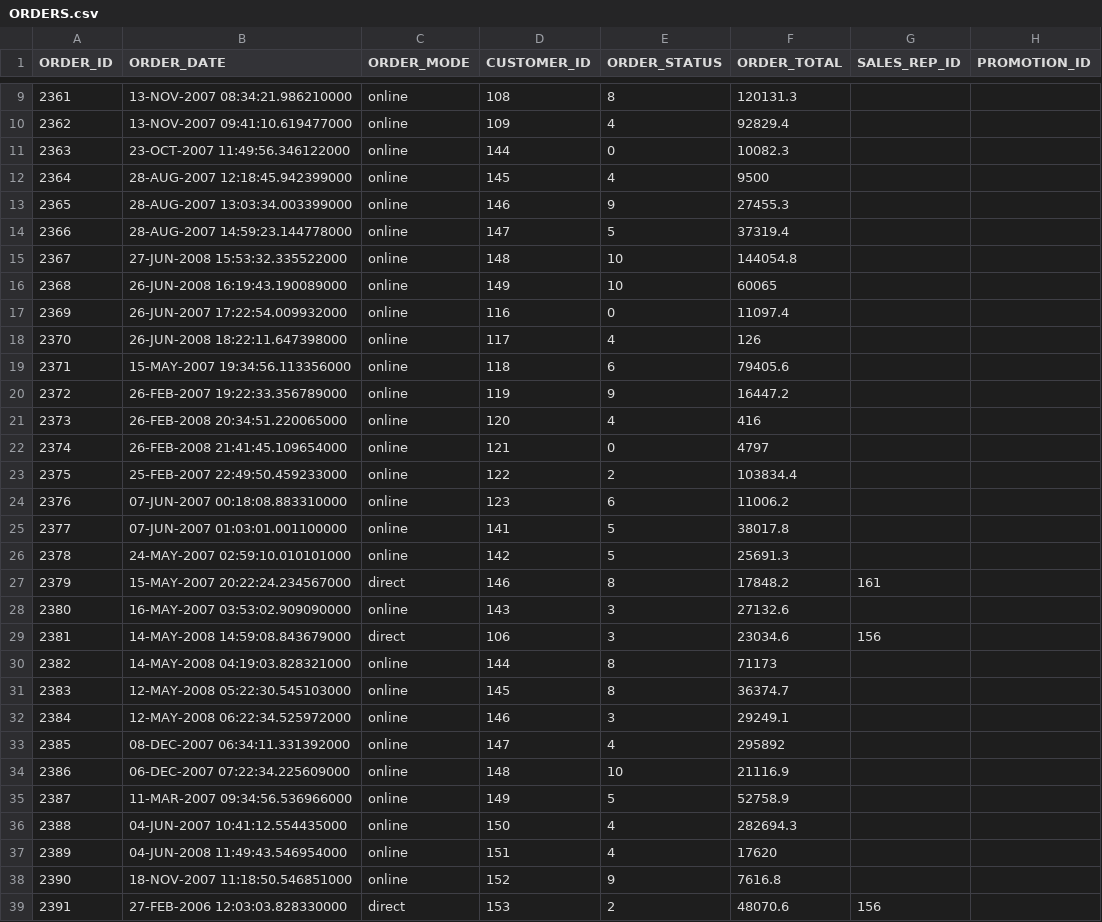
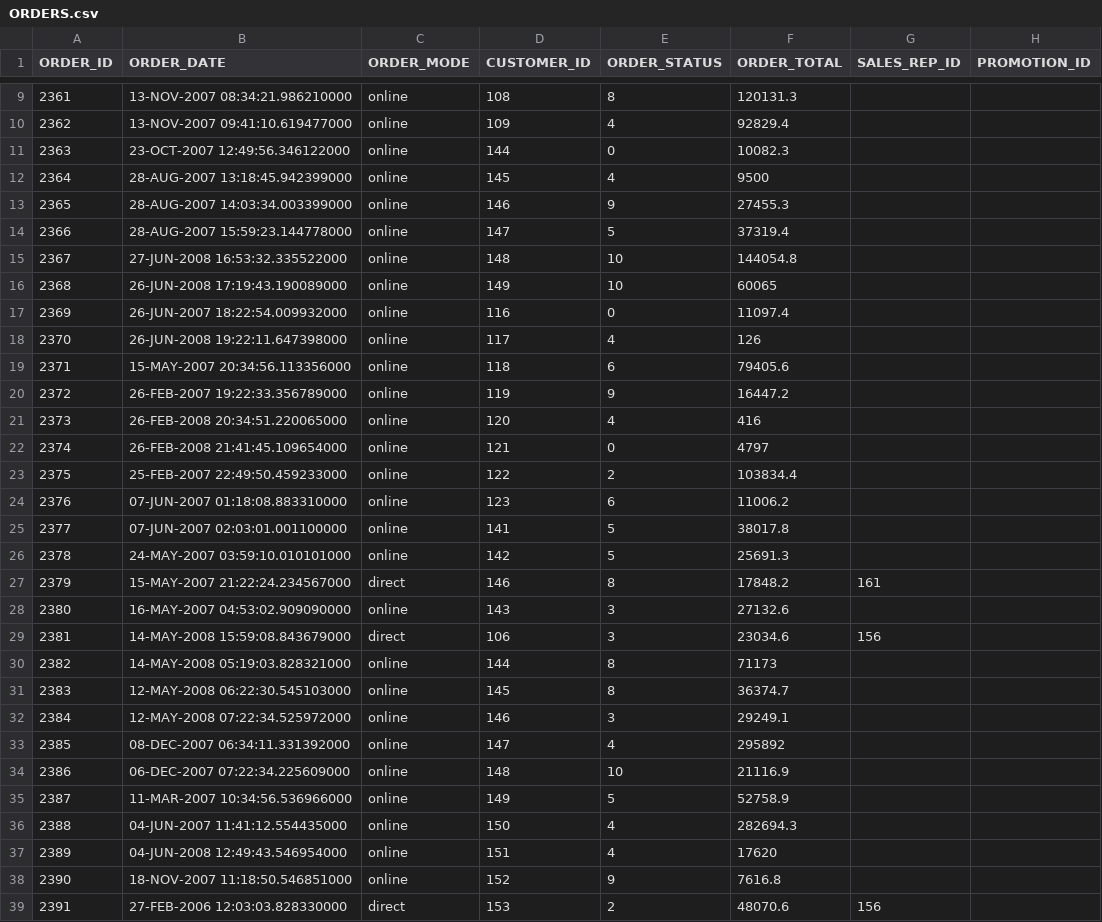
Before and after one commit to DDieterich/ODBCapture.demo, a CSV file: ss_src/OE/ORDERS.csv, drawn as a sheet; only a part is shown, gaps mark what is left out; the diff covers the shown part only.

```diff
--- a/ss_src/OE/ORDERS.csv
+++ b/ss_src/OE/ORDERS.csv
@@ -10,11 +10,11 @@
 2362,"13-NOV-2007 09:41:10.619477000","online",109,4,92829.4,,
-2363,"23-OCT-2007 11:49:56.346122000","online",144,0,10082.3,,
-2364,"28-AUG-2007 12:18:45.942399000","online",145,4,9500,,
-2365,"28-AUG-2007 13:03:34.003399000","online",146,9,27455.3,,
-2366,"28-AUG-2007 14:59:23.144778000","online",147,5,37319.4,,
-2367,"27-JUN-2008 15:53:32.335522000","online",148,10,144054.8,,
-2368,"26-JUN-2008 16:19:43.190089000","online",149,10,60065,,
-2369,"26-JUN-2007 17:22:54.009932000","online",116,0,11097.4,,
-2370,"26-JUN-2008 18:22:11.647398000","online",117,4,126,,
-2371,"15-MAY-2007 19:34:56.113356000","online",118,6,79405.6,,
+2363,"23-OCT-2007 12:49:56.346122000","online",144,0,10082.3,,
+2364,"28-AUG-2007 13:18:45.942399000","online",145,4,9500,,
+2365,"28-AUG-2007 14:03:34.003399000","online",146,9,27455.3,,
+2366,"28-AUG-2007 15:59:23.144778000","online",147,5,37319.4,,
+2367,"27-JUN-2008 16:53:32.335522000","online",148,10,144054.8,,
+2368,"26-JUN-2008 17:19:43.190089000","online",149,10,60065,,
+2369,"26-JUN-2007 18:22:54.009932000","online",116,0,11097.4,,
+2370,"26-JUN-2008 19:22:11.647398000","online",117,4,126,,
+2371,"15-MAY-2007 20:34:56.113356000","online",118,6,79405.6,,
 2372,"26-FEB-2007 19:22:33.356789000","online",119,9,16447.2,,
@@ -23,16 +23,16 @@
 2375,"25-FEB-2007 22:49:50.459233000","online",122,2,103834.4,,
-2376,"07-JUN-2007 00:18:08.883310000","online",123,6,11006.2,,
-2377,"07-JUN-2007 01:03:01.001100000","online",141,5,38017.8,,
-2378,"24-MAY-2007 02:59:10.010101000","online",142,5,25691.3,,
-2379,"15-MAY-2007 20:22:24.234567000","direct",146,8,17848.2,161,
-2380,"16-MAY-2007 03:53:02.909090000","online",143,3,27132.6,,
-2381,"14-MAY-2008 14:59:08.843679000","direct",106,3,23034.6,156,
-2382,"14-MAY-2008 04:19:03.828321000","online",144,8,71173,,
-2383,"12-MAY-2008 05:22:30.545103000","online",145,8,36374.7,,
-2384,"12-MAY-2008 06:22:34.525972000","online",146,3,29249.1,,
+2376,"07-JUN-2007 01:18:08.883310000","online",123,6,11006.2,,
+2377,"07-JUN-2007 02:03:01.001100000","online",141,5,38017.8,,
+2378,"24-MAY-2007 03:59:10.010101000","online",142,5,25691.3,,
+2379,"15-MAY-2007 21:22:24.234567000","direct",146,8,17848.2,161,
+2380,"16-MAY-2007 04:53:02.909090000","online",143,3,27132.6,,
+2381,"14-MAY-2008 15:59:08.843679000","direct",106,3,23034.6,156,
+2382,"14-MAY-2008 05:19:03.828321000","online",144,8,71173,,
+2383,"12-MAY-2008 06:22:30.545103000","online",145,8,36374.7,,
+2384,"12-MAY-2008 07:22:34.525972000","online",146,3,29249.1,,
 2385,"08-DEC-2007 06:34:11.331392000","online",147,4,295892,,
 2386,"06-DEC-2007 07:22:34.225609000","online",148,10,21116.9,,
-2387,"11-MAR-2007 09:34:56.536966000","online",149,5,52758.9,,
-2388,"04-JUN-2007 10:41:12.554435000","online",150,4,282694.3,,
-2389,"04-JUN-2008 11:49:43.546954000","online",151,4,17620,,
+2387,"11-MAR-2007 10:34:56.536966000","online",149,5,52758.9,,
+2388,"04-JUN-2007 11:41:12.554435000","online",150,4,282694.3,,
+2389,"04-JUN-2008 12:49:43.546954000","online",151,4,17620,,
 2390,"18-NOV-2007 11:18:50.546851000","online",152,9,7616.8,,
```
Also changed, not shown: 48 edited cells elsewhere in this file, 2 other files.
